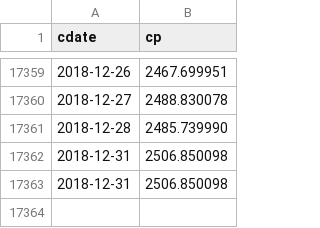
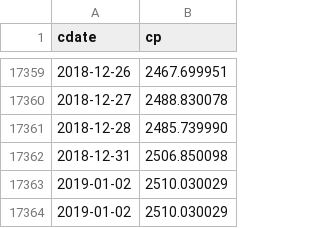
Before and after one commit to danbikle/reg4us, a CSV file: public/csv/whatif.csv, drawn as a sheet; only a part is shown, gaps mark what is left out.

```diff
--- a/public/csv/whatif.csv
+++ b/public/csv/whatif.csv
@@ -17362,2 +17362,3 @@ cdate,cp
 2018-12-31,2506.850098
-2018-12-31,2506.850098
+2019-01-02,2510.030029
+2019-01-02,2510.030029
```
Also changed, not shown: public/csv/gspc2.csv, public/csv/whatif_pred.csv, 10 other files.
